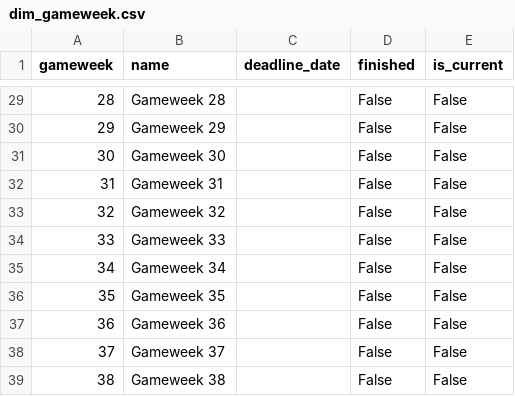
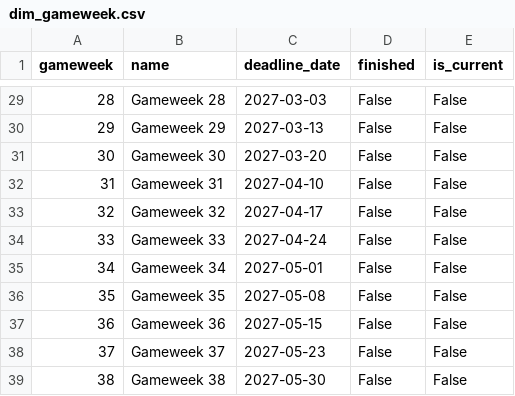
Before and after one commit to SrinathMohanraj/fpl-analytics, a CSV file: data/powerbi/dim_gameweek.csv, drawn as a sheet; only a part is shown, gaps mark what is left out; the diff covers the shown part only.

```diff
--- a/data/powerbi/dim_gameweek.csv
+++ b/data/powerbi/dim_gameweek.csv
@@ -29,11 +29,11 @@ gameweek,name,deadline_date,finished,is_current
-28,Gameweek 28,,False,False
-29,Gameweek 29,,False,False
-30,Gameweek 30,,False,False
-31,Gameweek 31,,False,False
-32,Gameweek 32,,False,False
-33,Gameweek 33,,False,False
-34,Gameweek 34,,False,False
-35,Gameweek 35,,False,False
-36,Gameweek 36,,False,False
-37,Gameweek 37,,False,False
-38,Gameweek 38,,False,False
+28,Gameweek 28,2027-03-03,False,False
+29,Gameweek 29,2027-03-13,False,False
+30,Gameweek 30,2027-03-20,False,False
+31,Gameweek 31,2027-04-10,False,False
+32,Gameweek 32,2027-04-17,False,False
+33,Gameweek 33,2027-04-24,False,False
+34,Gameweek 34,2027-05-01,False,False
+35,Gameweek 35,2027-05-08,False,False
+36,Gameweek 36,2027-05-15,False,False
+37,Gameweek 37,2027-05-23,False,False
+38,Gameweek 38,2027-05-30,False,False
```
Also changed, not shown: 28 edited cells elsewhere in this file, data/powerbi/dim_team.csv, data/powerbi/fact_my_gw.csv, 7 other files.
